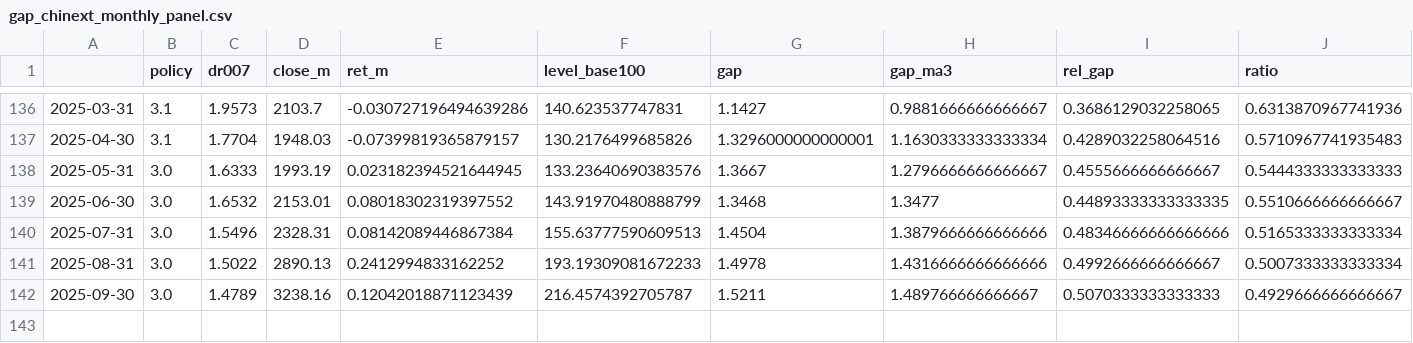
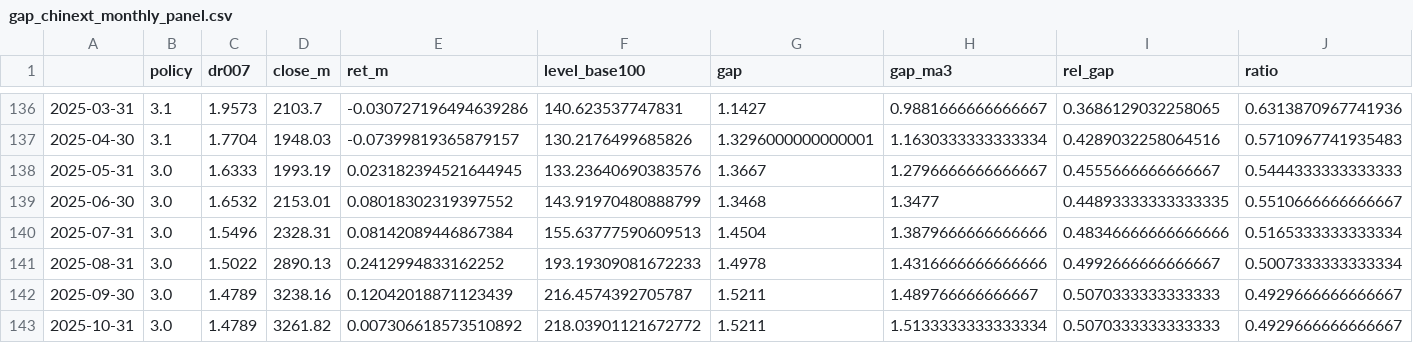
Before and after one commit to hooklucky-del/gap-daily-charts, a CSV file: charts/gap_chinext_monthly_panel.csv, drawn as a sheet; only a part is shown, gaps mark what is left out.

```diff
--- a/charts/gap_chinext_monthly_panel.csv
+++ b/charts/gap_chinext_monthly_panel.csv
@@ -142 +142,2 @@
 2025-09-30,3.0,1.4789,3238.16,0.12042018871123439,216.4574392705787,1.5211,1.489766666666667,0.5070333333333333,0.4929666666666667
+2025-10-31,3.0,1.4789,3261.82,0.007306618573510892,218.03901121672772,1.5211,1.5133333333333334,0.5070333333333333,0.4929666666666667
```
Also changed, not shown: charts/factor_corr_table.csv, 9 other files.
